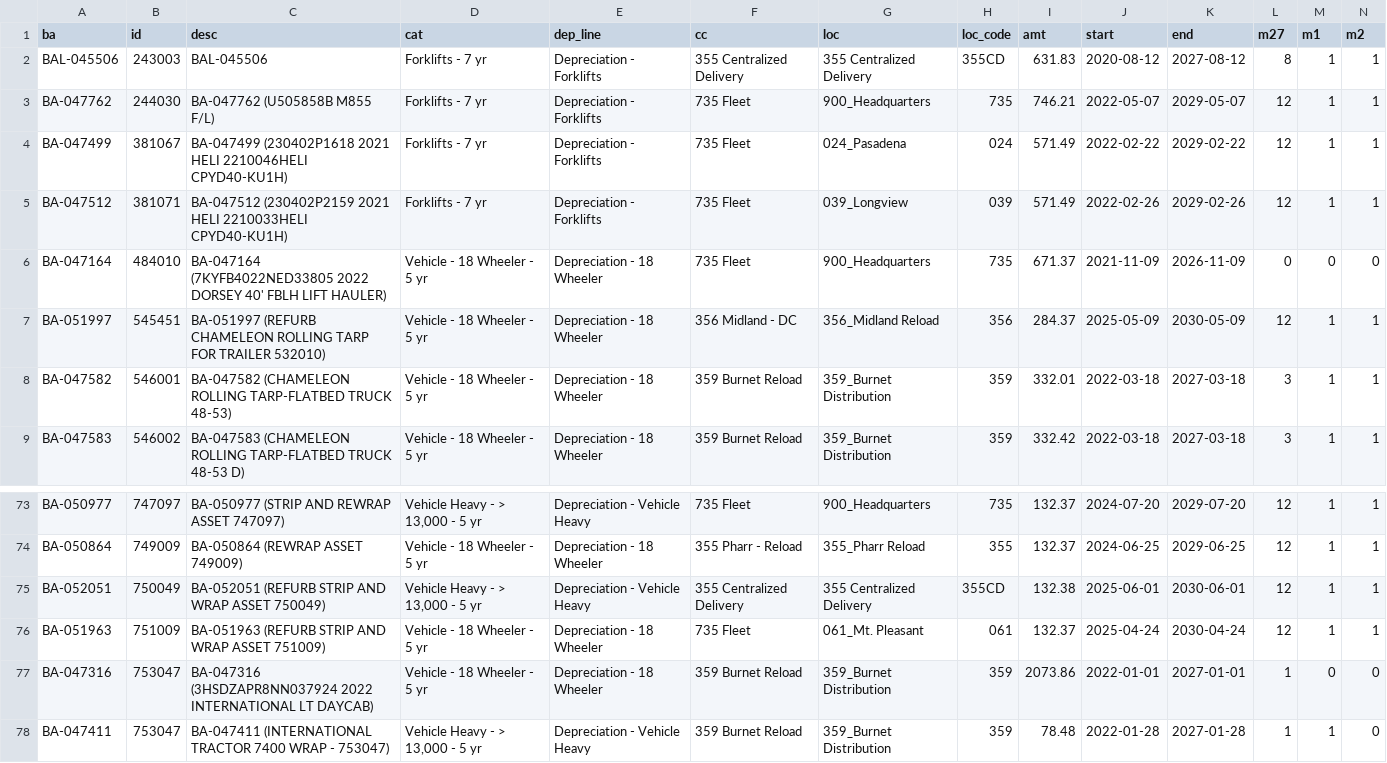
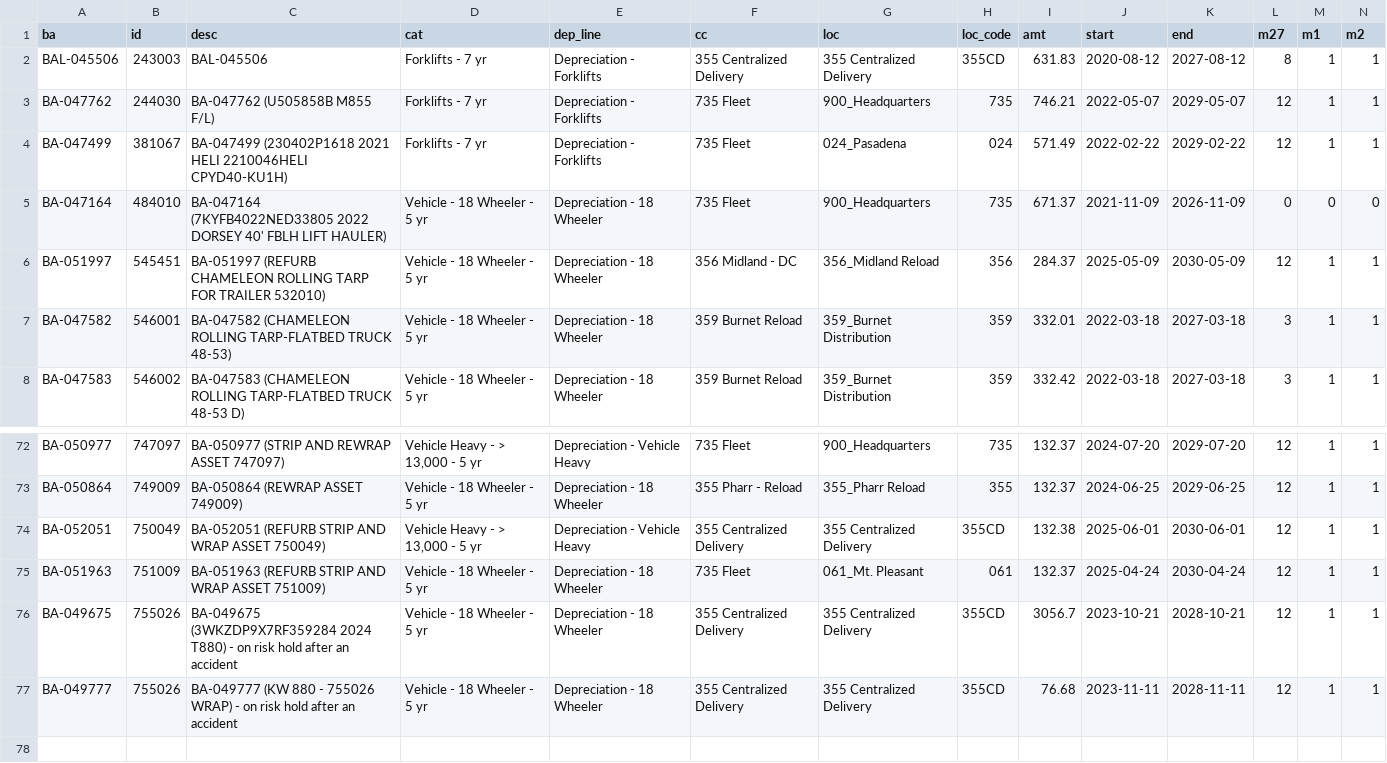
Before and after one commit to julianchetlange-svg/2027-Fleet-Forecast, a CSV file: inputs/book_depreciation_not_on_roster.csv, drawn as a sheet; only a part is shown, gaps mark what is left out; removed rows and columns are numbered as before the commit, all else as after; rows hold the shown columns only; the diff names each change by its address in the sheet, - before the commit and + after, or states it on an @@ line.

```diff
--- a/inputs/book_depreciation_not_on_roster.csv
+++ b/inputs/book_depreciation_not_on_roster.csv
-row 5: BA-047512 | 381071 | BA-047512 (230402P2159 2021 HELI 2210033HELI CPYD40-KU1H) | Forklifts - 7 yr | Depreciation - Forklifts | 735 Fleet | 039_Longview | 039 | 571.49 | 2022-02-26 | 2029-02-26 | 12 | 1 | 1
-row 77: BA-047316 | 753047 | BA-047316 (3HSDZAPR8NN037924 2022 INTERNATIONAL LT DAYCAB) | Vehicle - 18 Wheeler - 5 yr | Depreciation - 18 Wheeler | 359 Burnet Reload | 359_Burnet Distribution | 359 | 2073.86 | 2022-01-01 | 2027-01-01 | 1 | 0 | 0
-row 78: BA-047411 | 753047 | BA-047411 (INTERNATIONAL TRACTOR 7400 WRAP - 753047) | Vehicle Heavy - > 13,000 - 5 yr | Depreciation - Vehicle Heavy | 359 Burnet Reload | 359_Burnet Distribution | 359 | 78.48 | 2022-01-28 | 2027-01-28 | 1 | 1 | 0
+row 76: BA-049675 | 755026 | BA-049675 (3WKZDP9X7RF359284 2024 T880) - on risk hold after an accident | Vehicle - 18 Wheeler - 5 yr | Depreciation - 18 Wheeler | 355 Centralized Delivery | 355 Centralized Delivery | 355CD | 3056.7 | 2023-10-21 | 2028-10-21 | 12 | 1 | 1
+row 77: BA-049777 | 755026 | BA-049777 (KW 880 - 755026 WRAP) - on risk hold after an accident | Vehicle - 18 Wheeler - 5 yr | Depreciation - 18 Wheeler | 355 Centralized Delivery | 355 Centralized Delivery | 355CD | 76.68 | 2023-11-11 | 2028-11-11 | 12 | 1 | 1
```
Also changed, not shown: 5 other files.
